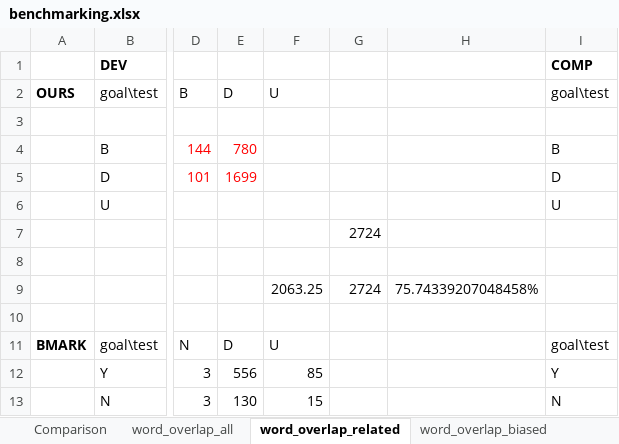
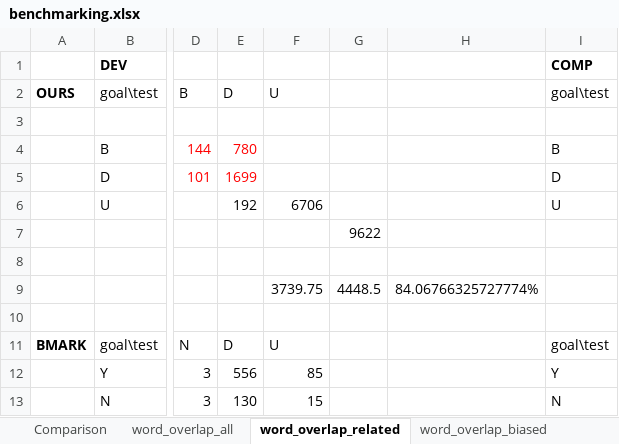
Before and after one commit to prajwaln/Fake-News-Challenge, an Excel workbook: benchmarking.xlsx, sheet word_overlap_related, drawn as a sheet; only a part is shown, gaps mark what is left out; values as stored, in another font and other column widths than the file's, no borders; the diff names each change by its address in the sheet, - before the commit and + after, or states it on an @@ line.

```diff
--- a/benchmarking.xlsx (sheet word_overlap_related)
+++ b/benchmarking.xlsx (sheet word_overlap_related)
-E6: (empty)
+E6: 192
-F6: (empty)
+F6: 6706
-G7: 2724
+G7: 9622
-F9: 2063.25
+F9: 3739.75
-G9: 2724
+G9: 4448.5
-H9: 75.74339207048458%
+H9: 84.06766325727774%
```
Also changed, not shown: sheet word_overlap_biased, 1 other file.
